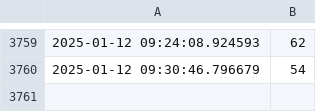
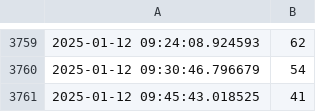
Before and after one commit to graeyv/NTU_gym, a CSV file: scraped_data.csv, drawn as a sheet; only a part is shown, gaps mark what is left out.

Commit message:
Update scraped data

```diff
--- a/scraped_data.csv
+++ b/scraped_data.csv
@@ -3760 +3760,2 @@
 2025-01-12 09:30:46.796679,54
+2025-01-12 09:45:43.018525,41
```
